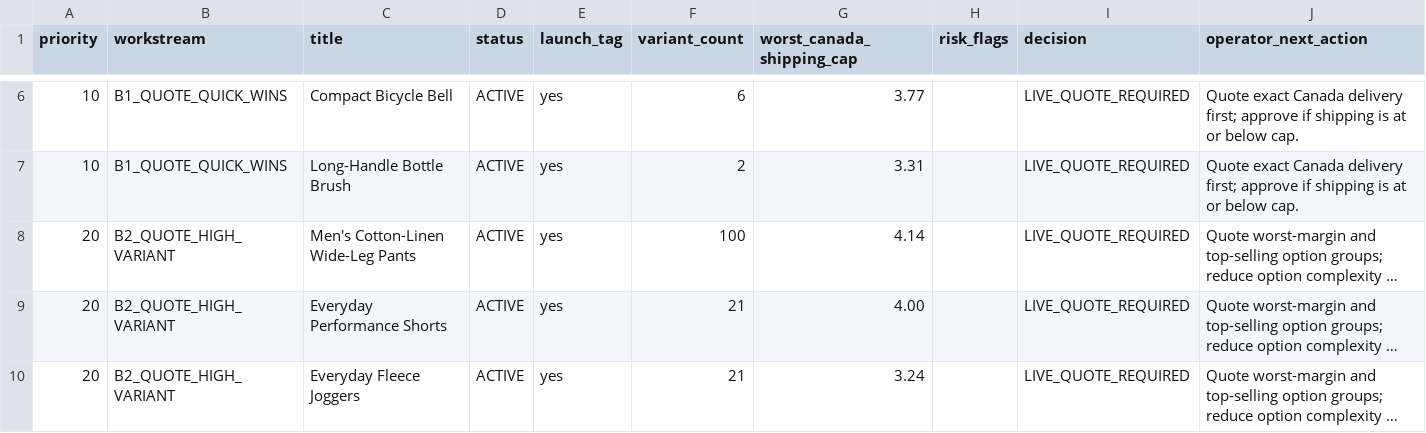
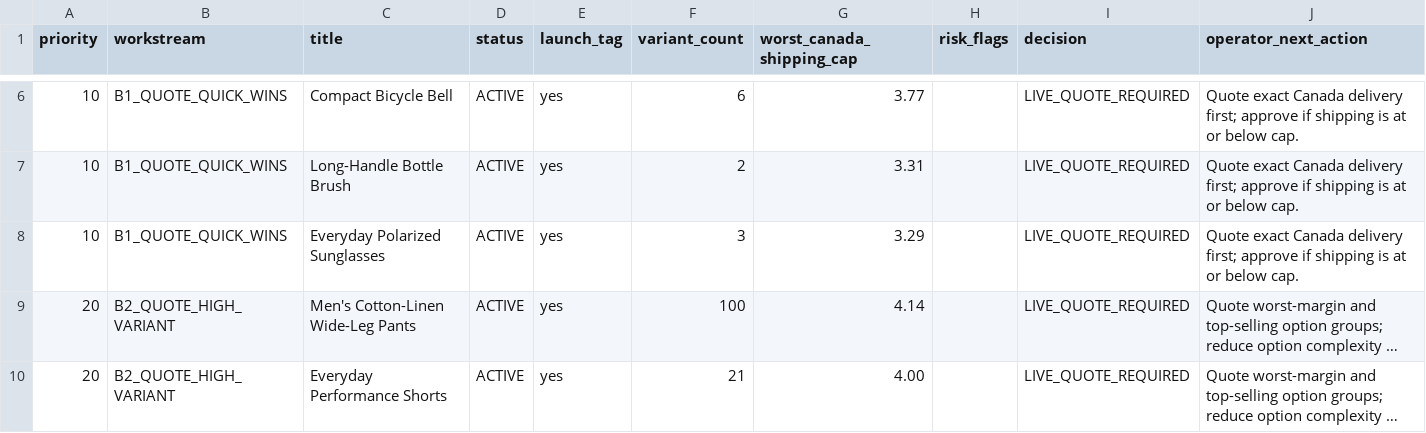
Before and after one commit to dchavez3395/Puchica-hydrogen, a CSV file: docs/storewide-active-launch-actions-2026-07-26.csv, drawn as a sheet; only a part is shown, gaps mark what is left out; the shorter side is filled out with more unchanged rows; long unchanged cells end in …; the diff names each change by its address in the sheet, - before the commit and + after, or states it on an @@ line.

```diff
--- a/docs/storewide-active-launch-actions-2026-07-26.csv
+++ b/docs/storewide-active-launch-actions-2026-07-26.csv
+row 8: 10 | B1_QUOTE_QUICK_WINS | Everyday Polarized Sunglasses | ACTIVE | yes | 3 | 3.29 |  | LIVE_QUOTE_REQUIRED | Quote exact Canada delivery first; approve if shipping is at or below cap.
```
Also changed, not shown: docs/storewide-product-gate-2026-07-26.csv, docs/storewide-product-workboard-2026-07-26.csv, 3 other files.
